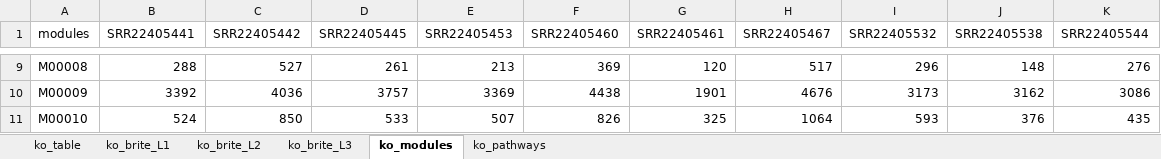
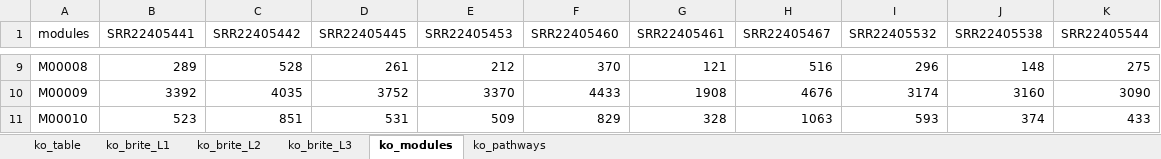
Before and after one commit to uic-ric/uic-ric.github.io, an Excel workbook: examples/shotgun_metagenomics_assembly/kegg_raw_counts.xlsx, sheet ko_modules, drawn as a sheet; only a part is shown, gaps mark what is left out; values as stored, in another font and other column widths than the file's, no borders; table styles not drawn; the diff covers the shown part only; the diff names each change by its address in the sheet, - before the commit and + after, or states it on an @@ line.

```diff
--- a/examples/shotgun_metagenomics_assembly/kegg_raw_counts.xlsx (sheet ko_modules)
+++ b/examples/shotgun_metagenomics_assembly/kegg_raw_counts.xlsx (sheet ko_modules)
-B9 (SRR22405441): 288
+B9 (SRR22405441): 289
-C9 (SRR22405442): 527
+C9 (SRR22405442): 528
-E9 (SRR22405453): 213
+E9 (SRR22405453): 212
-F9 (SRR22405460): 369
+F9 (SRR22405460): 370
-G9 (SRR22405461): 120
+G9 (SRR22405461): 121
-H9 (SRR22405467): 517
+H9 (SRR22405467): 516
-K9 (SRR22405544): 276
+K9 (SRR22405544): 275
-C10 (SRR22405442): 4036
+C10 (SRR22405442): 4035
-D10 (SRR22405445): 3757
+D10 (SRR22405445): 3752
-E10 (SRR22405453): 3369
+E10 (SRR22405453): 3370
-F10 (SRR22405460): 4438
+F10 (SRR22405460): 4433
-G10 (SRR22405461): 1901
+G10 (SRR22405461): 1908
-I10 (SRR22405532): 3173
+I10 (SRR22405532): 3174
-J10 (SRR22405538): 3162
+J10 (SRR22405538): 3160
-K10 (SRR22405544): 3086
+K10 (SRR22405544): 3090
-B11 (SRR22405441): 524
+B11 (SRR22405441): 523
-C11 (SRR22405442): 850
+C11 (SRR22405442): 851
-D11 (SRR22405445): 533
+D11 (SRR22405445): 531
-E11 (SRR22405453): 507
+E11 (SRR22405453): 509
-F11 (SRR22405460): 826
+F11 (SRR22405460): 829
-G11 (SRR22405461): 325
+G11 (SRR22405461): 328
-H11 (SRR22405467): 1064
+H11 (SRR22405467): 1063
-J11 (SRR22405538): 376
+J11 (SRR22405538): 374
-K11 (SRR22405544): 435
+K11 (SRR22405544): 433
```
Also changed, not shown: 1 added row and 1299 edited cells elsewhere in this sheet, sheet ko_table, sheet ko_brite_L3, sheet ko_pathways, sheet ko_brite_L2, sheet ko_brite_L1, 16 other files.
